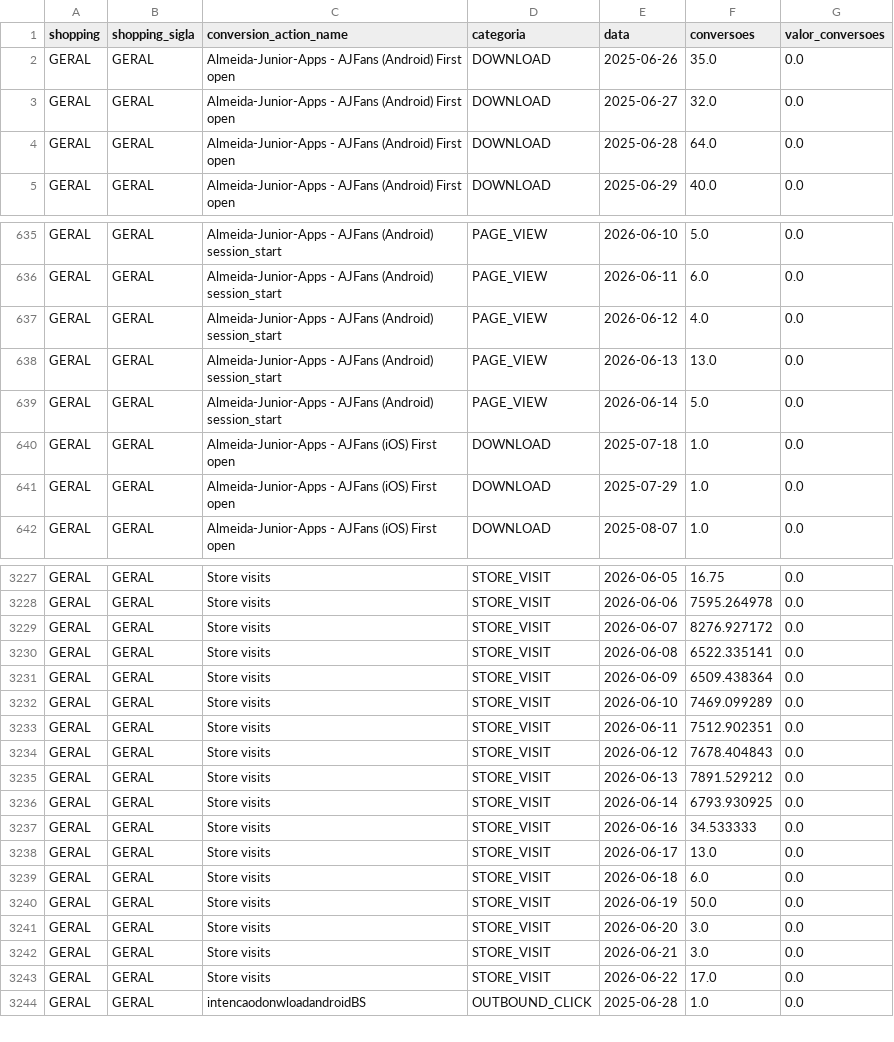
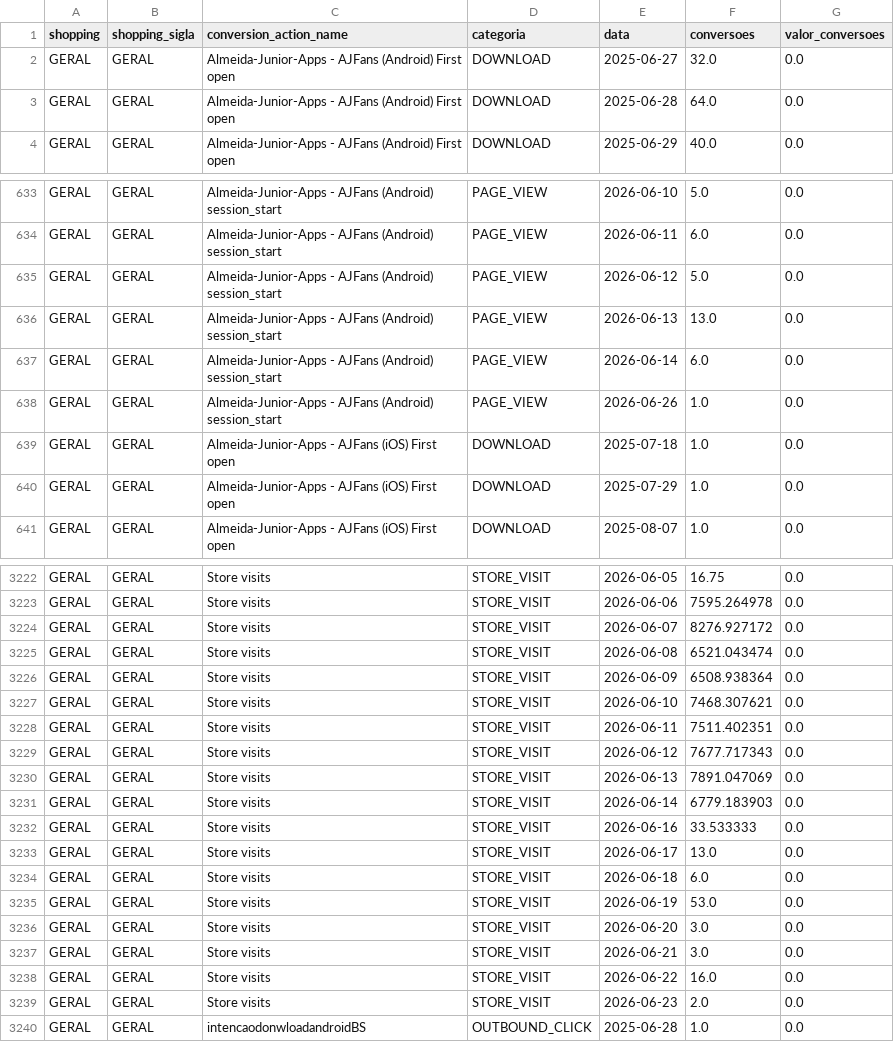
Before and after one commit to carlosgravi/dashboard-media-monitoring, a CSV file: Dados/Google_Ads/conversion_actions.csv, drawn as a sheet; only a part is shown, gaps mark what is left out; the diff covers the shown part only.

```diff
--- a/Dados/Google_Ads/conversion_actions.csv
+++ b/Dados/Google_Ads/conversion_actions.csv
@@ -1,3 +1,2 @@
 shopping,shopping_sigla,conversion_action_name,categoria,data,conversoes,valor_conversoes
-GERAL,GERAL,Almeida-Junior-Apps - AJFans (Android) First open,DOWNLOAD,2025-06-26,35.0,0.0
 GERAL,GERAL,Almeida-Junior-Apps - AJFans (Android) First open,DOWNLOAD,2025-06-27,32.0,0.0
@@ -636,5 +634,6 @@ GERAL,GERAL,Almeida-Junior-Apps - AJFans (Android) session_start,PAGE_VIEW,2026-
 GERAL,GERAL,Almeida-Junior-Apps - AJFans (Android) session_start,PAGE_VIEW,2026-06-11,6.0,0.0
-GERAL,GERAL,Almeida-Junior-Apps - AJFans (Android) session_start,PAGE_VIEW,2026-06-12,4.0,0.0
+GERAL,GERAL,Almeida-Junior-Apps - AJFans (Android) session_start,PAGE_VIEW,2026-06-12,5.0,0.0
 GERAL,GERAL,Almeida-Junior-Apps - AJFans (Android) session_start,PAGE_VIEW,2026-06-13,13.0,0.0
-GERAL,GERAL,Almeida-Junior-Apps - AJFans (Android) session_start,PAGE_VIEW,2026-06-14,5.0,0.0
+GERAL,GERAL,Almeida-Junior-Apps - AJFans (Android) session_start,PAGE_VIEW,2026-06-14,6.0,0.0
+GERAL,GERAL,Almeida-Junior-Apps - AJFans (Android) session_start,PAGE_VIEW,2026-06-26,1.0,0.0
 GERAL,GERAL,Almeida-Junior-Apps - AJFans (iOS) First open,DOWNLOAD,2025-07-18,1.0,0.0
@@ -3229,16 +3224,17 @@ GERAL,GERAL,Store visits,STORE_VISIT,2026-06-06,7595.264978,0.0
 GERAL,GERAL,Store visits,STORE_VISIT,2026-06-07,8276.927172,0.0
-GERAL,GERAL,Store visits,STORE_VISIT,2026-06-08,6522.335141,0.0
-GERAL,GERAL,Store visits,STORE_VISIT,2026-06-09,6509.438364,0.0
-GERAL,GERAL,Store visits,STORE_VISIT,2026-06-10,7469.099289,0.0
-GERAL,GERAL,Store visits,STORE_VISIT,2026-06-11,7512.902351,0.0
-GERAL,GERAL,Store visits,STORE_VISIT,2026-06-12,7678.404843,0.0
-GERAL,GERAL,Store visits,STORE_VISIT,2026-06-13,7891.529212,0.0
-GERAL,GERAL,Store visits,STORE_VISIT,2026-06-14,6793.930925,0.0
-GERAL,GERAL,Store visits,STORE_VISIT,2026-06-16,34.533333,0.0
+GERAL,GERAL,Store visits,STORE_VISIT,2026-06-08,6521.043474,0.0
+GERAL,GERAL,Store visits,STORE_VISIT,2026-06-09,6508.938364,0.0
+GERAL,GERAL,Store visits,STORE_VISIT,2026-06-10,7468.307621,0.0
+GERAL,GERAL,Store visits,STORE_VISIT,2026-06-11,7511.402351,0.0
+GERAL,GERAL,Store visits,STORE_VISIT,2026-06-12,7677.717343,0.0
+GERAL,GERAL,Store visits,STORE_VISIT,2026-06-13,7891.047069,0.0
+GERAL,GERAL,Store visits,STORE_VISIT,2026-06-14,6779.183903,0.0
+GERAL,GERAL,Store visits,STORE_VISIT,2026-06-16,33.533333,0.0
 GERAL,GERAL,Store visits,STORE_VISIT,2026-06-17,13.0,0.0
 GERAL,GERAL,Store visits,STORE_VISIT,2026-06-18,6.0,0.0
-GERAL,GERAL,Store visits,STORE_VISIT,2026-06-19,50.0,0.0
+GERAL,GERAL,Store visits,STORE_VISIT,2026-06-19,53.0,0.0
 GERAL,GERAL,Store visits,STORE_VISIT,2026-06-20,3.0,0.0
 GERAL,GERAL,Store visits,STORE_VISIT,2026-06-21,3.0,0.0
-GERAL,GERAL,Store visits,STORE_VISIT,2026-06-22,17.0,0.0
+GERAL,GERAL,Store visits,STORE_VISIT,2026-06-22,16.0,0.0
+GERAL,GERAL,Store visits,STORE_VISIT,2026-06-23,2.0,0.0
 GERAL,GERAL,intencaodonwloadandroidBS,OUTBOUND_CLICK,2025-06-28,1.0,0.0
```
Also changed, not shown: 1 added row, 11 removed rows and 66 edited cells elsewhere in this file, Dados/Consolidado/alertas.csv, Dados/GA4/dispositivos.csv, 44 other files.
